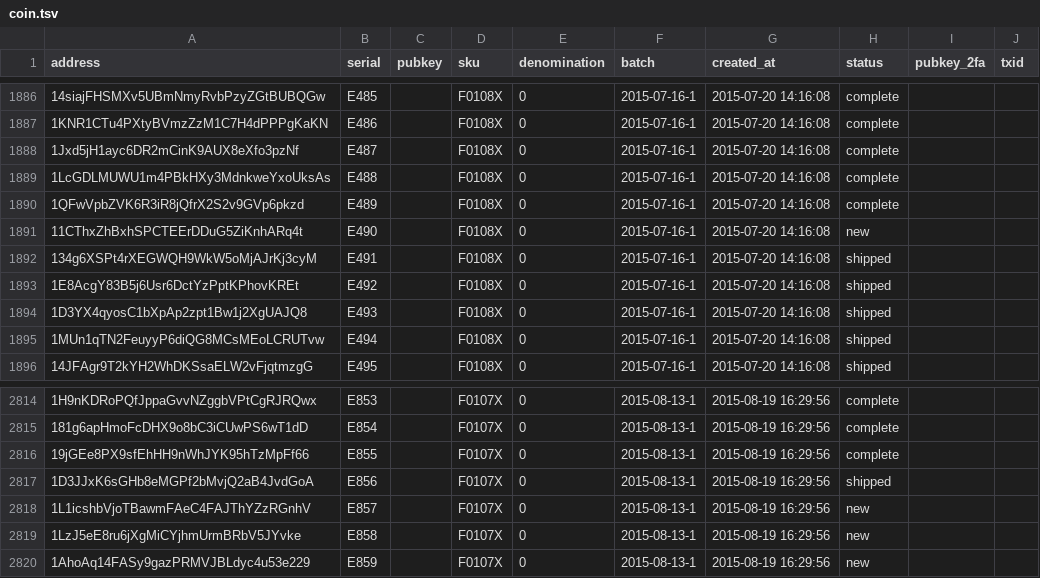
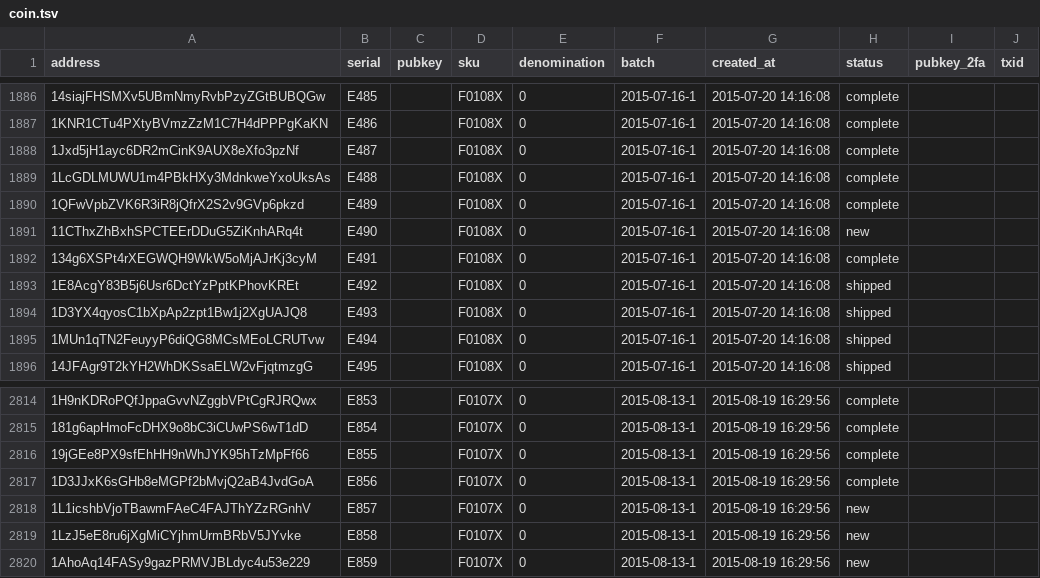
Before and after one commit to prasos/denarium-database, a TSV file: coin.tsv, drawn as a sheet; only a part is shown, gaps mark what is left out.

Commit message:
Daily coin status update

```diff
--- a/coin.tsv
+++ b/coin.tsv
@@ -1891,3 +1891,3 @@ address	serial	pubkey	sku	denomination	batch	created_at	status	pubkey_2fa	txid
 11CThxZhBxhSPCTEErDDuG5ZiKnhARq4t	E490		F0108X	0	2015-07-16-1	2015-07-20 14:16:08	new		
-134g6XSPt4rXEGWQH9WkW5oMjAJrKj3cyM	E491		F0108X	0	2015-07-16-1	2015-07-20 14:16:08	shipped		
+134g6XSPt4rXEGWQH9WkW5oMjAJrKj3cyM	E491		F0108X	0	2015-07-16-1	2015-07-20 14:16:08	complete		
 1E8AcgY83B5j6Usr6DctYzPptKPhovKREt	E492		F0108X	0	2015-07-16-1	2015-07-20 14:16:08	shipped		
@@ -2816,3 +2816,3 @@ address	serial	pubkey	sku	denomination	batch	created_at	status	pubkey_2fa	txid
 19jGEe8PX9sfEhHH9nWhJYK95hTzMpFf66	E855		F0107X	0	2015-08-13-1	2015-08-19 16:29:56	complete		
-1D3JJxK6sGHb8eMGPf2bMvjQ2aB4JvdGoA	E856		F0107X	0	2015-08-13-1	2015-08-19 16:29:56	shipped		
+1D3JJxK6sGHb8eMGPf2bMvjQ2aB4JvdGoA	E856		F0107X	0	2015-08-13-1	2015-08-19 16:29:56	complete		
 1L1icshbVjoTBawmFAeC4FAJThYZzRGnhV	E857		F0107X	0	2015-08-13-1	2015-08-19 16:29:56	new		
```
Also changed, not shown: 1 other file.
